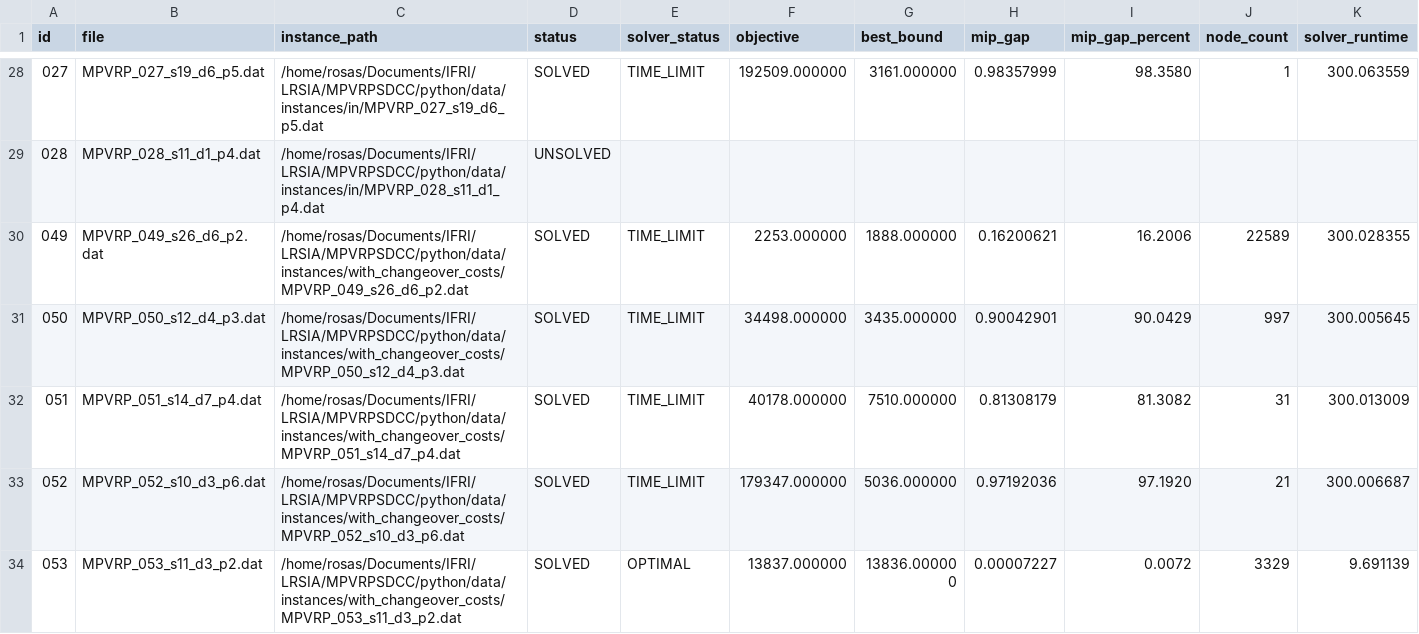
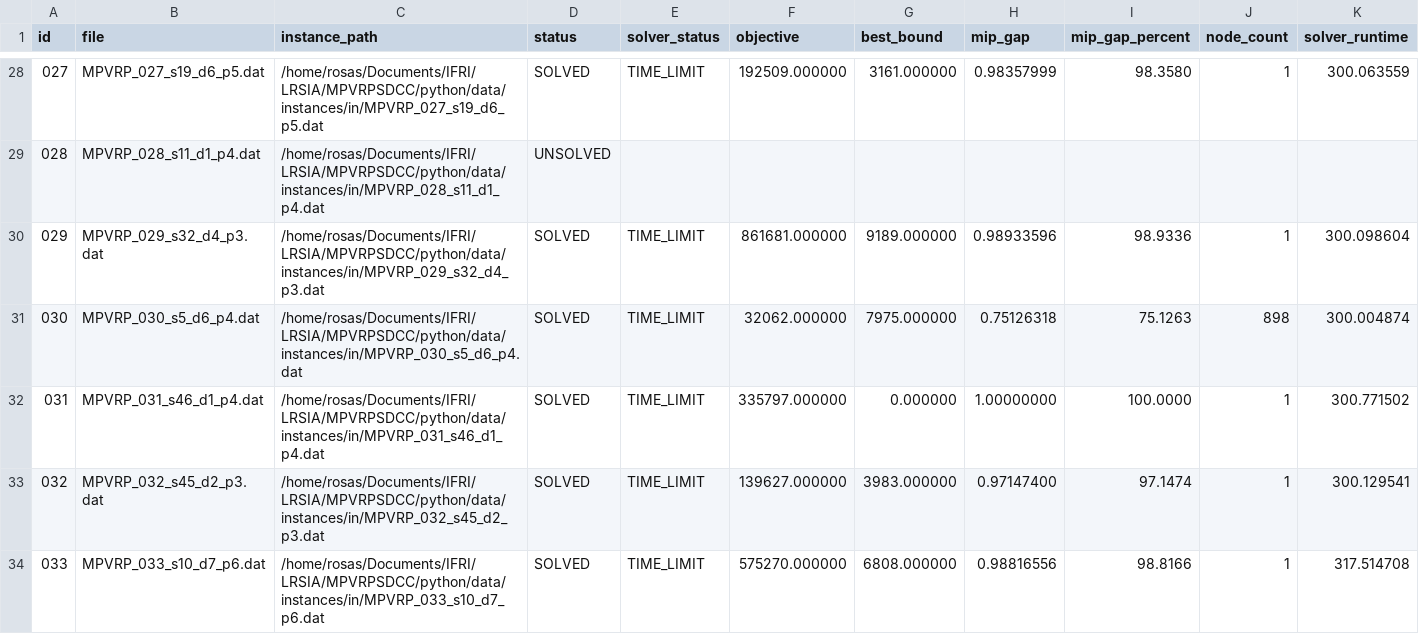
Before and after one commit to uac-rrteam/MPVRP-CC-modeling, a CSV file: data/solutions/milp/in/benchmark_report.csv, drawn as a sheet; only a part is shown, gaps mark what is left out; the shorter side is filled out with more unchanged rows; rows hold the shown columns only; the diff covers the shown part only; the diff names each change by its address in the sheet, - before the commit and + after, or states it on an @@ line.

Commit message:
Add solution checker and update benchmark reports
- Implemented a solution checker for MPVRP instances to verify feasibility and correctness of solutions.
- Added a new command-line tool `mpvrp-check-solution` for checking solutions against their instances.
- Created a new module `checker.py` containing the logic for solution verification.
- Added unit tests for the solution checker to ensure all checks are functioning correctly.
- Updated benchmark report CSV to include new instances and their results.
- Modified existing solution files to correct objective values and resolution times.
- Added a new example image for documentation purposes.

```diff
--- a/data/solutions/milp/in/benchmark_report.csv
+++ b/data/solutions/milp/in/benchmark_report.csv
+row 30: 029 | MPVRP_029_s32_d4_p3.dat | /home/rosas/Documents/IFRI/LRSIA/MPVRPSDCC/python/data/instances/in/MPVRP_029_s32_d4_p3.dat | SOLVED | TIME_LIMIT | 861681.000000 | 9189.000000 | 0.98933596 | 98.9336 | 1 | 300.098604
+row 31: 030 | MPVRP_030_s5_d6_p4.dat | /home/rosas/Documents/IFRI/LRSIA/MPVRPSDCC/python/data/instances/in/MPVRP_030_s5_d6_p4.dat | SOLVED | TIME_LIMIT | 32062.000000 | 7975.000000 | 0.75126318 | 75.1263 | 898 | 300.004874
+row 32: 031 | MPVRP_031_s46_d1_p4.dat | /home/rosas/Documents/IFRI/LRSIA/MPVRPSDCC/python/data/instances/in/MPVRP_031_s46_d1_p4.dat | SOLVED | TIME_LIMIT | 335797.000000 | 0.000000 | 1.00000000 | 100.0000 | 1 | 300.771502
+row 33: 032 | MPVRP_032_s45_d2_p3.dat | /home/rosas/Documents/IFRI/LRSIA/MPVRPSDCC/python/data/instances/in/MPVRP_032_s45_d2_p3.dat | SOLVED | TIME_LIMIT | 139627.000000 | 3983.000000 | 0.97147400 | 97.1474 | 1 | 300.129541
+row 34: 033 | MPVRP_033_s10_d7_p6.dat | /home/rosas/Documents/IFRI/LRSIA/MPVRPSDCC/python/data/instances/in/MPVRP_033_s10_d7_p6.dat | SOLVED | TIME_LIMIT | 575270.000000 | 6808.000000 | 0.98816556 | 98.8166 | 1 | 317.514708
```
Also changed, not shown: 5 added rows elsewhere in this file, 17 other files.
